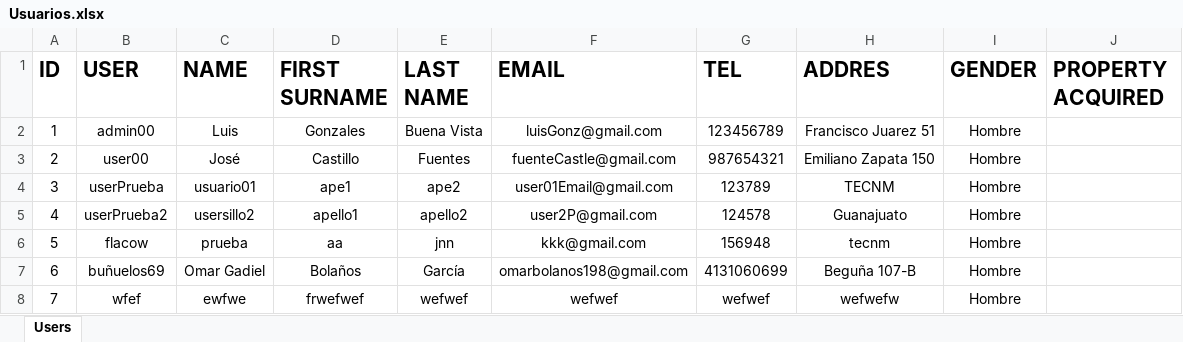
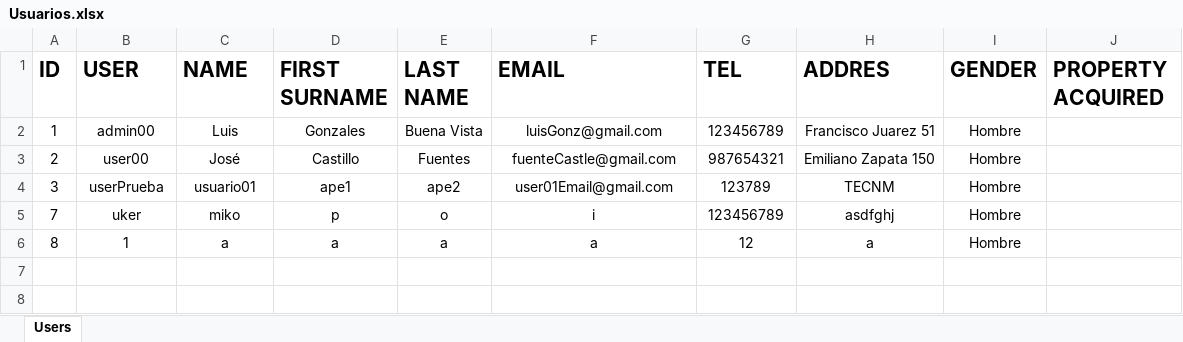
Before and after one commit to FacowSkinnyBitch/proyectoTAP, an Excel workbook: results/excel/Usuarios.xlsx, sheet Users, drawn as a sheet; values as stored, in another font and other column widths than the file's, no borders; removed rows and columns are numbered as before the commit, all else as after; the diff names each change by its address in the sheet, - before the commit and + after, or states it on an @@ line.

```diff
--- a/results/excel/Usuarios.xlsx (sheet Users)
+++ b/results/excel/Usuarios.xlsx (sheet Users)
-row 5: 4 | userPrueba2 | usersillo2 | apello1 | apello2 | user2P@gmail.com | 124578 | Guanajuato | Hombre
-row 6: 5 | flacow | prueba | aa | jnn | kkk@gmail.com | 156948 | tecnm | Hombre
-row 7: 6 | buñuelos69 | Omar Gadiel | Bolaños | García | omarbolanos198@gmail.com | 4131060699 | Beguña 107-B | Hombre
-B5 (USER): wfef
+B5 (USER): uker
-C5 (NAME): ewfwe
+C5 (NAME): miko
-D5 (FIRST SURNAME): frwefwef
+D5 (FIRST SURNAME): p
-E5 (LAST NAME): wefwef
+E5 (LAST NAME): o
-F5 (EMAIL): wefwef
+F5 (EMAIL): i
-G5 (TEL): wefwef
+G5 (TEL): 123456789
-H5 (ADDRES): wefwefw
+H5 (ADDRES): asdfghj
+row 6: 8 | 1 | a | a | a | a | 12 | a | Hombre
```
Also changed, not shown: results/excel/Citas.xlsx, 6 other files.
